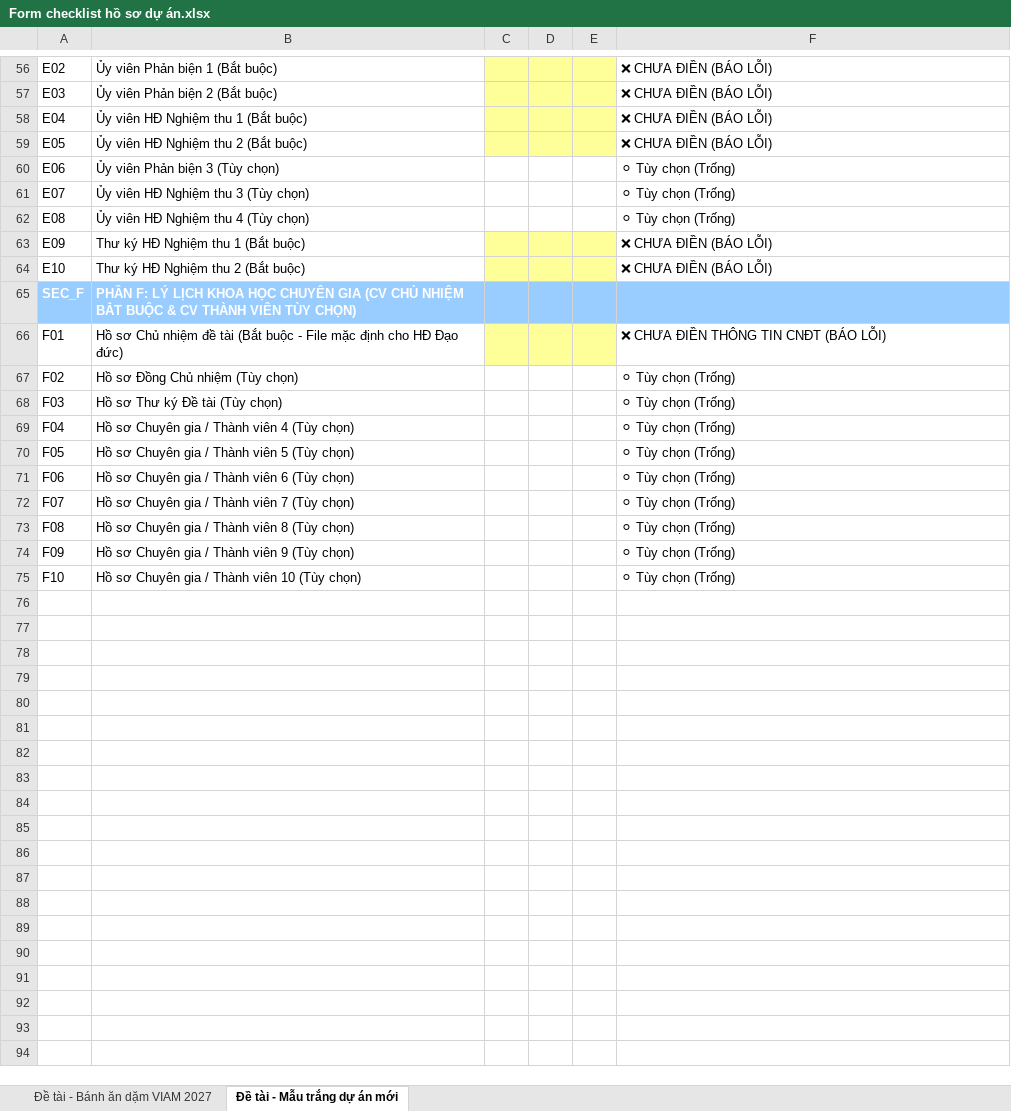
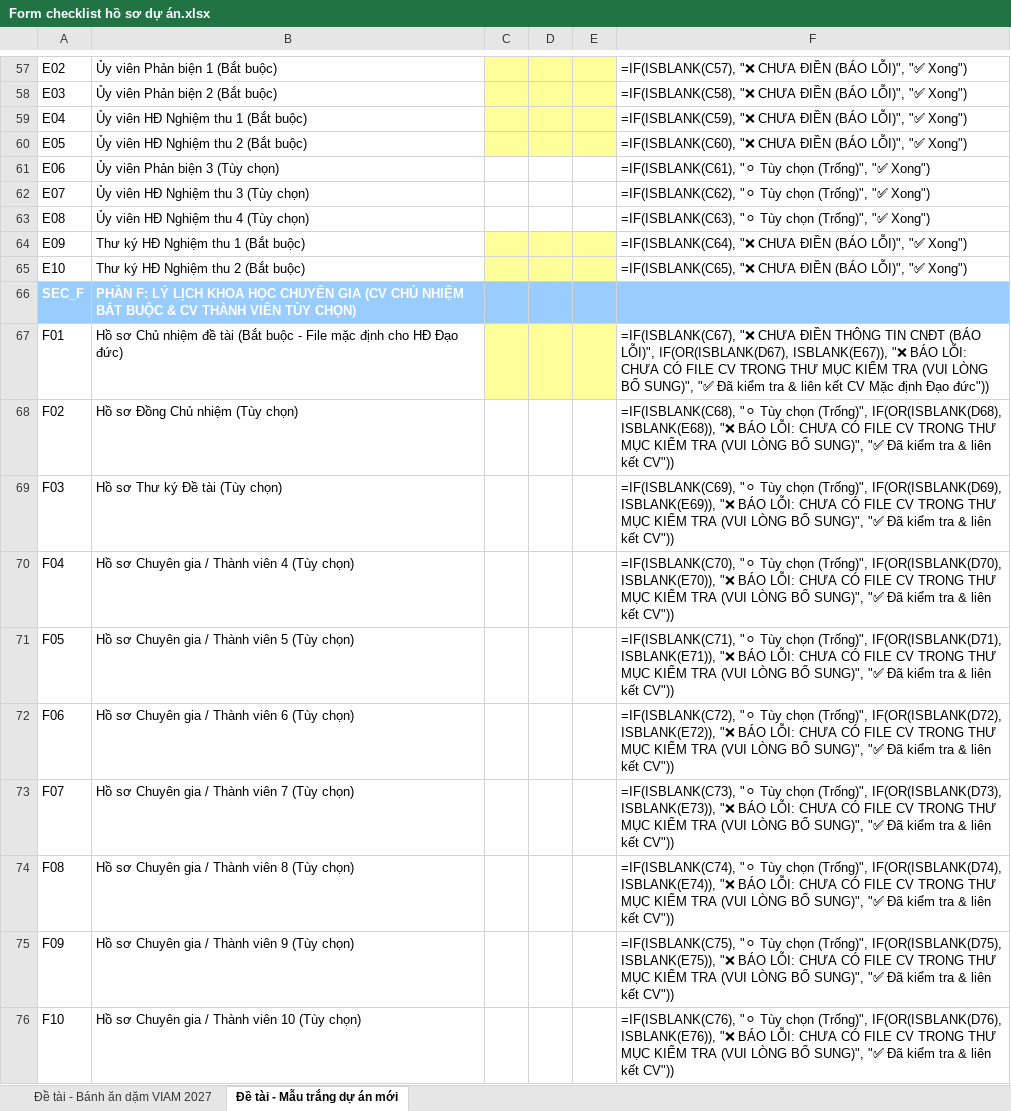
Before and after one commit to setsuna1995/tool-ho-so, an Excel workbook: Form checklist hồ sơ dự án.xlsx, sheet Đề tài - Mẫu trắng dự án mới, drawn as a sheet; only a part is shown, gaps mark what is left out; values as stored, in another font and other column widths than the file's, no borders; formulas without a stored value are shown as written; addresses are those after the commit; the diff covers the shown part only; the diff names each change by its address in the sheet, - before the commit and + after, or states it on an @@ line.

Commit message:
Task 1: Add partner organization field to Excel checklist
- Insert new A06 row "Cơ quan phối hợp (Tùy chọn)" at row 11 in both sheets
- Fix status formula row references for all affected rows
- Add migration script and test suite for idempotent validation

```diff
--- a/Form checklist hồ sơ dự án.xlsx (sheet Đề tài - Mẫu trắng dự án mới)
+++ b/Form checklist hồ sơ dự án.xlsx (sheet Đề tài - Mẫu trắng dự án mới)
-F57: ❌ CHƯA ĐIỀN (BÁO LỖI)
+F57: =IF(ISBLANK(C57), "❌ CHƯA ĐIỀN (BÁO LỖI)", "✅ Xong")
-F58: ❌ CHƯA ĐIỀN (BÁO LỖI)
+F58: =IF(ISBLANK(C58), "❌ CHƯA ĐIỀN (BÁO LỖI)", "✅ Xong")
-F59: ❌ CHƯA ĐIỀN (BÁO LỖI)
+F59: =IF(ISBLANK(C59), "❌ CHƯA ĐIỀN (BÁO LỖI)", "✅ Xong")
-F60: ❌ CHƯA ĐIỀN (BÁO LỖI)
+F60: =IF(ISBLANK(C60), "❌ CHƯA ĐIỀN (BÁO LỖI)", "✅ Xong")
-F61: ⚪ Tùy chọn (Trống)
+F61: =IF(ISBLANK(C61), "⚪ Tùy chọn (Trống)", "✅ Xong")
-F62: ⚪ Tùy chọn (Trống)
+F62: =IF(ISBLANK(C62), "⚪ Tùy chọn (Trống)", "✅ Xong")
-F63: ⚪ Tùy chọn (Trống)
+F63: =IF(ISBLANK(C63), "⚪ Tùy chọn (Trống)", "✅ Xong")
-F64: ❌ CHƯA ĐIỀN (BÁO LỖI)
+F64: =IF(ISBLANK(C64), "❌ CHƯA ĐIỀN (BÁO LỖI)", "✅ Xong")
-F65: ❌ CHƯA ĐIỀN (BÁO LỖI)
+F65: =IF(ISBLANK(C65), "❌ CHƯA ĐIỀN (BÁO LỖI)", "✅ Xong")
-F67: ❌ CHƯA ĐIỀN THÔNG TIN CNĐT (BÁO LỖI)
+F67: =IF(ISBLANK(C67), "❌ CHƯA ĐIỀN THÔNG TIN CNĐT (BÁO LỖI)", IF(OR(ISBLANK(D67), ISBLANK(E67)), "❌ BÁO LỖI: CHƯA CÓ FILE CV TRONG THƯ MỤC KIỂM TRA (VUI LÒNG BỔ SUNG)", "✅ Đã kiểm tra & liên kết CV Mặc định Đạo đức"))
-F68: ⚪ Tùy chọn (Trống)
+F68: =IF(ISBLANK(C68), "⚪ Tùy chọn (Trống)", IF(OR(ISBLANK(D68), ISBLANK(E68)), "❌ BÁO LỖI: CHƯA CÓ FILE CV TRONG THƯ MỤC KIỂM TRA (VUI LÒNG BỔ SUNG)", "✅ Đã kiểm tra & liên kết CV"))
-F69: ⚪ Tùy chọn (Trống)
+F69: =IF(ISBLANK(C69), "⚪ Tùy chọn (Trống)", IF(OR(ISBLANK(D69), ISBLANK(E69)), "❌ BÁO LỖI: CHƯA CÓ FILE CV TRONG THƯ MỤC KIỂM TRA (VUI LÒNG BỔ SUNG)", "✅ Đã kiểm tra & liên kết CV"))
-F70: ⚪ Tùy chọn (Trống)
+F70: =IF(ISBLANK(C70), "⚪ Tùy chọn (Trống)", IF(OR(ISBLANK(D70), ISBLANK(E70)), "❌ BÁO LỖI: CHƯA CÓ FILE CV TRONG THƯ MỤC KIỂM TRA (VUI LÒNG BỔ SUNG)", "✅ Đã kiểm tra & liên kết CV"))
-F71: ⚪ Tùy chọn (Trống)
+F71: =IF(ISBLANK(C71), "⚪ Tùy chọn (Trống)", IF(OR(ISBLANK(D71), ISBLANK(E71)), "❌ BÁO LỖI: CHƯA CÓ FILE CV TRONG THƯ MỤC KIỂM TRA (VUI LÒNG BỔ SUNG)", "✅ Đã kiểm tra & liên kết CV"))
-F72: ⚪ Tùy chọn (Trống)
+F72: =IF(ISBLANK(C72), "⚪ Tùy chọn (Trống)", IF(OR(ISBLANK(D72), ISBLANK(E72)), "❌ BÁO LỖI: CHƯA CÓ FILE CV TRONG THƯ MỤC KIỂM TRA (VUI LÒNG BỔ SUNG)", "✅ Đã kiểm tra & liên kết CV"))
-F73: ⚪ Tùy chọn (Trống)
+F73: =IF(ISBLANK(C73), "⚪ Tùy chọn (Trống)", IF(OR(ISBLANK(D73), ISBLANK(E73)), "❌ BÁO LỖI: CHƯA CÓ FILE CV TRONG THƯ MỤC KIỂM TRA (VUI LÒNG BỔ SUNG)", "✅ Đã kiểm tra & liên kết CV"))
-F74: ⚪ Tùy chọn (Trống)
+F74: =IF(ISBLANK(C74), "⚪ Tùy chọn (Trống)", IF(OR(ISBLANK(D74), ISBLANK(E74)), "❌ BÁO LỖI: CHƯA CÓ FILE CV TRONG THƯ MỤC KIỂM TRA (VUI LÒNG BỔ SUNG)", "✅ Đã kiểm tra & liên kết CV"))
-F75: ⚪ Tùy chọn (Trống)
+F75: =IF(ISBLANK(C75), "⚪ Tùy chọn (Trống)", IF(OR(ISBLANK(D75), ISBLANK(E75)), "❌ BÁO LỖI: CHƯA CÓ FILE CV TRONG THƯ MỤC KIỂM TRA (VUI LÒNG BỔ SUNG)", "✅ Đã kiểm tra & liên kết CV"))
-F76: ⚪ Tùy chọn (Trống)
+F76: =IF(ISBLANK(C76), "⚪ Tùy chọn (Trống)", IF(OR(ISBLANK(D76), ISBLANK(E76)), "❌ BÁO LỖI: CHƯA CÓ FILE CV TRONG THƯ MỤC KIỂM TRA (VUI LÒNG BỔ SUNG)", "✅ Đã kiểm tra & liên kết CV"))
```
Also changed, not shown: 1 added row, 47 edited cells and cell formats elsewhere in this sheet, sheet Đề tài - Bánh ăn dặm VIAM 2027, 2 other files.
